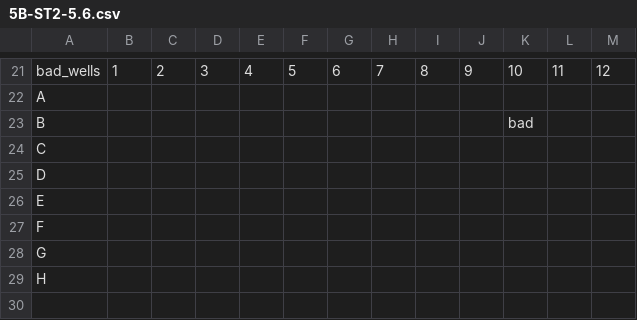
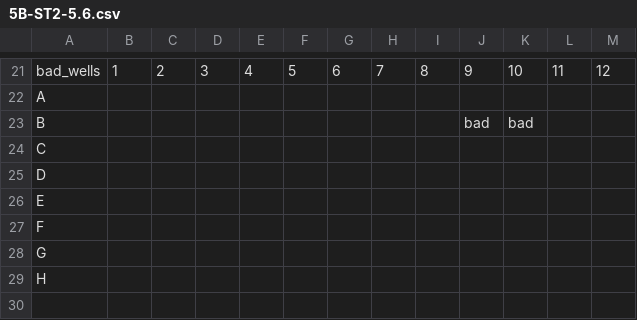
Before and after one commit to havablair/enzyme_calcs, a CSV file: plater-templates/5B-ST2-5.6.csv, drawn as a sheet; only a part is shown, gaps mark what is left out.

```diff
--- a/plater-templates/5B-ST2-5.6.csv
+++ b/plater-templates/5B-ST2-5.6.csv
@@ -22,3 +22,3 @@ bad_wells,1,2,3,4,5,6,7,8,9,10,11,12
 A,,,,,,,,,,,,
-B,,,,,,,,,,bad,,
+B,,,,,,,,,bad,bad,,
 C,,,,,,,,,,,,
```
Also changed, not shown: 2 other files.
